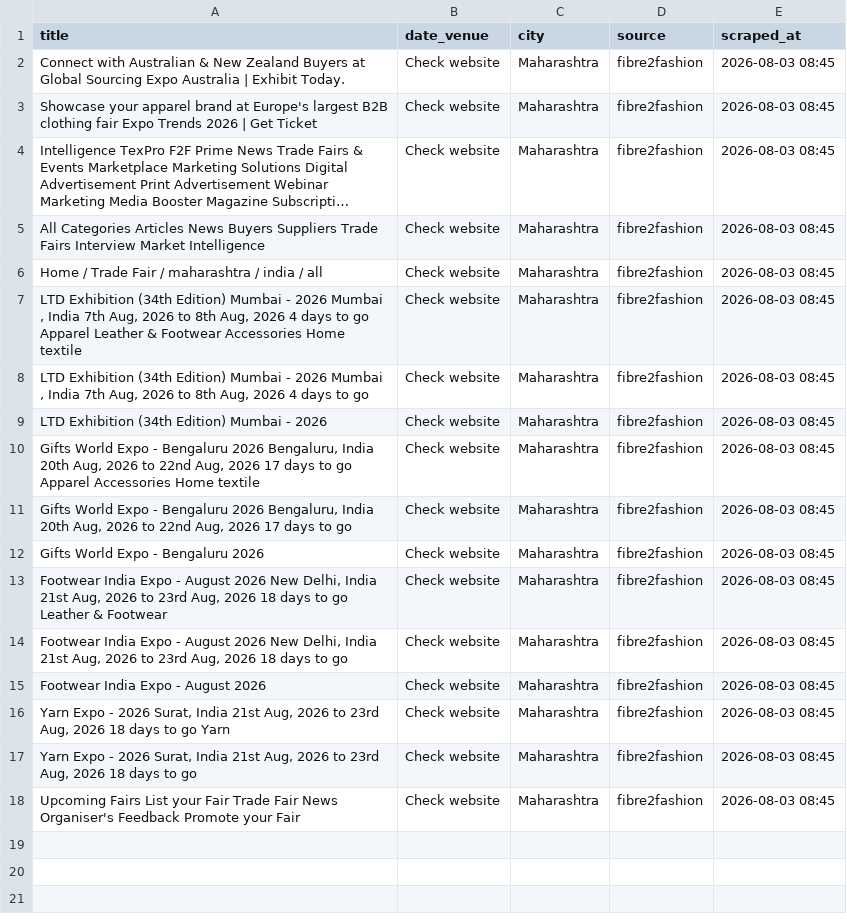
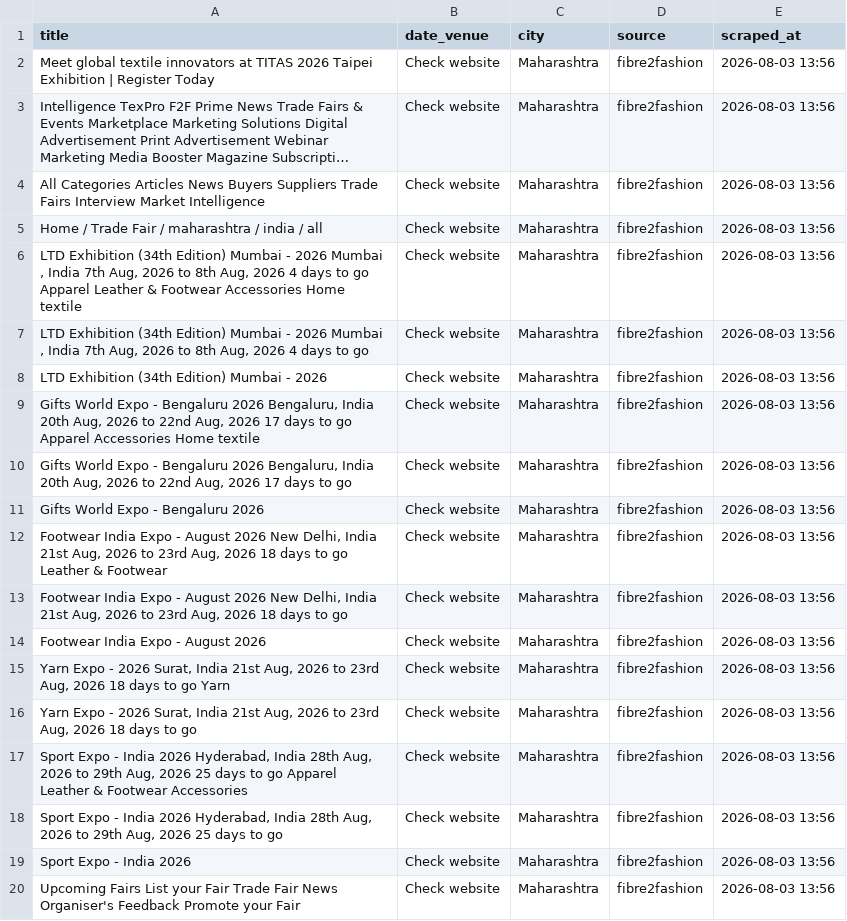
Before and after one commit to Customer-Delight/mh-exhibitions-scraper, a CSV file: exhibitions.csv, drawn as a sheet; long unchanged cells end in …; removed rows and columns are numbered as before the commit, all else as after; the diff names each change by its address in the sheet, - before the commit and + after, or states it on an @@ line.

```diff
--- a/exhibitions.csv
+++ b/exhibitions.csv
-row 2: Connect with Australian & New Zealand Buyers at Global Sourcing Expo Australia | Exhibit Today. | Check website | Maharashtra | fibre2fashion | 2026-08-03 08:45
-A2 (title): Showcase your apparel brand at Europe's largest B2B clothing fair Expo Trends 2026 | Get Ticket
+A2 (title): Meet global textile innovators at TITAS 2026 Taipei Exhibition | Register Today
-E2:E16 (scraped_at): 2026-08-03 08:45
+E2:E16 (scraped_at): 2026-08-03 13:56
+row 17: Sport Expo - India 2026 Hyderabad, India 28th Aug, 2026 to 29th Aug, 2026 25 days to go Apparel Leather & Footwear Accessories | Check website | Maharashtra | fibre2fashion | 2026-08-03 13:56
+row 18: Sport Expo - India 2026 Hyderabad, India 28th Aug, 2026 to 29th Aug, 2026 25 days to go | Check website | Maharashtra | fibre2fashion | 2026-08-03 13:56
+row 19: Sport Expo - India 2026 | Check website | Maharashtra | fibre2fashion | 2026-08-03 13:56
-E20 (scraped_at): 2026-08-03 08:45
+E20 (scraped_at): 2026-08-03 13:56
```
